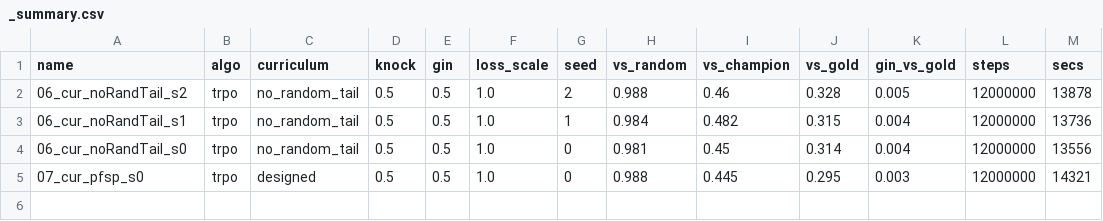
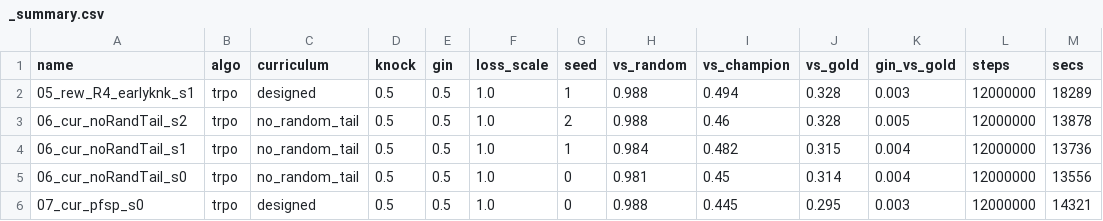
Before and after one commit to Nikelroid/adversarial-coevolution, a CSV file: sweep/curriculum/_summary.csv, drawn as a sheet; the diff names each change by its address in the sheet, - before the commit and + after, or states it on an @@ line.

Commit message:
Phase-6 sweep: curriculum/algorithm/reward results + docs (2026-06-05T07:36Z)

```diff
--- a/sweep/curriculum/_summary.csv
+++ b/sweep/curriculum/_summary.csv
+row 2: 05_rew_R4_earlyknk_s1 | trpo | designed | 0.5 | 0.5 | 1.0 | 1 | 0.988 | 0.494 | 0.328 | 0.003 | 12000000 | 18289
```
Also changed, not shown: 19 other files.
